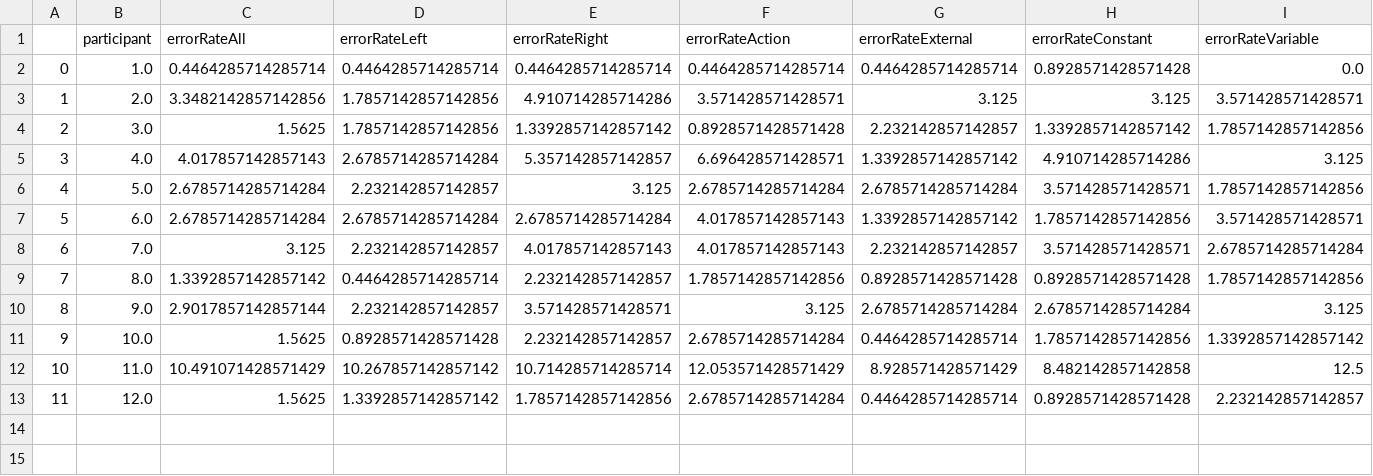
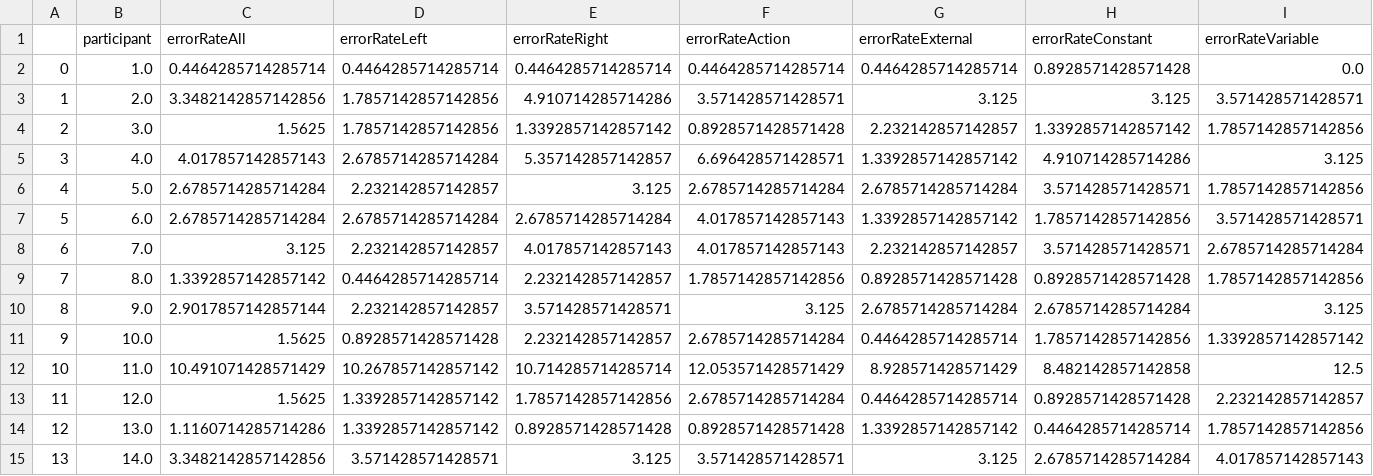
Before and after one commit to alex-nobre/action_fp_exp4, a CSV file: Analysis/data_quality.csv, drawn as a sheet; only a part is shown; rows hold the shown columns only; the diff names each change by its address in the sheet, - before the commit and + after, or states it on an @@ line.

```diff
--- a/Analysis/data_quality.csv
+++ b/Analysis/data_quality.csv
+row 14: 12 | 13.0 | 1.1160714285714286 | 1.3392857142857142 | 0.8928571428571428 | 0.8928571428571428 | 1.3392857142857142 | 0.4464285714285714 | 1.7857142857142856
+row 15: 13 | 14.0 | 3.3482142857142856 | 3.571428571428571 | 3.125 | 3.571428571428571 | 3.125 | 2.6785714285714284 | 4.017857142857143
```
Also changed, not shown: 4 other files.
